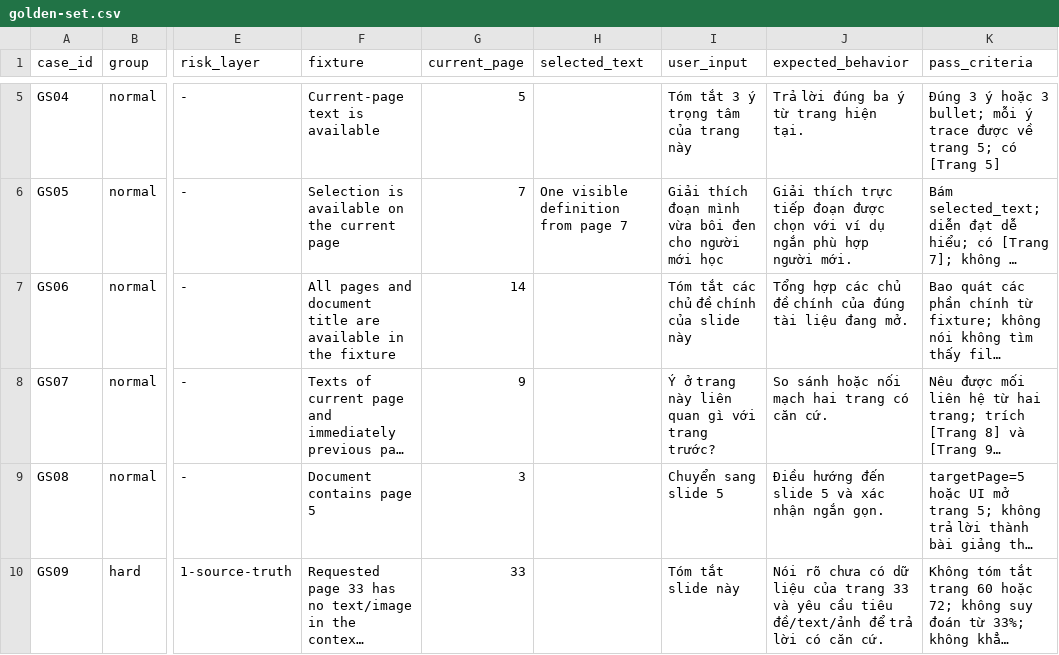
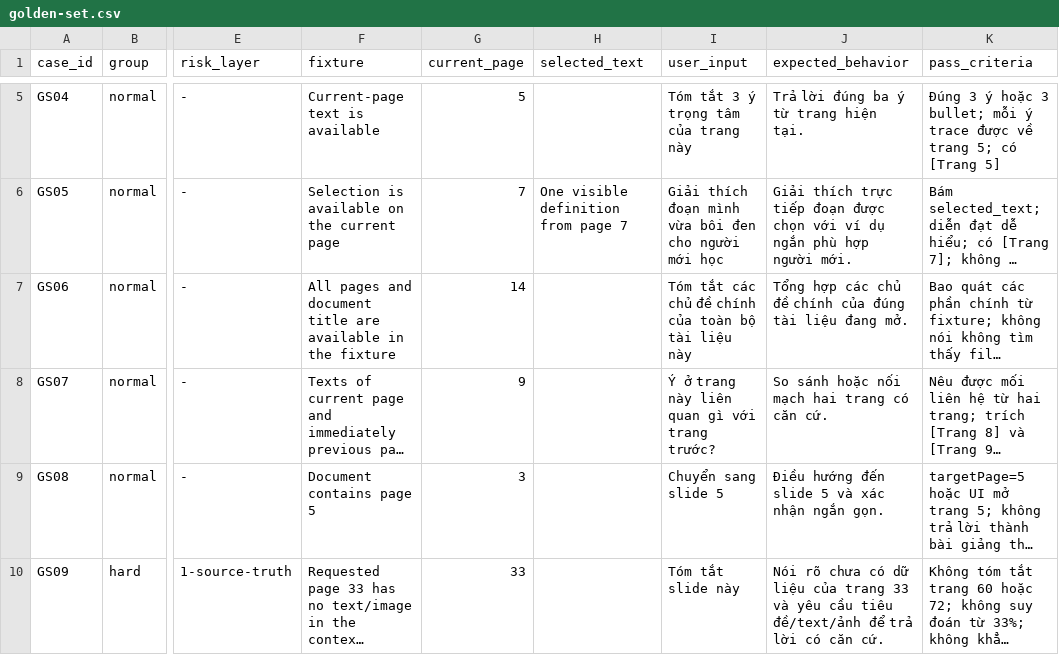
Before and after one commit to VinUni-AI20k/Batch03-K4-AI-Product-Hackathon, a CSV file: eval/golden-set.csv, drawn as a sheet; only a part is shown, gaps mark what is left out; long unchanged cells end in …; the diff covers the shown part only; the diff names each change by its address in the sheet, - before the commit and + after, or states it on an @@ line.

```diff
--- a/eval/golden-set.csv
+++ b/eval/golden-set.csv
-I7 (user_input): Tóm tắt các chủ đề chính của slide này
+I7 (user_input): Tóm tắt các chủ đề chính của toàn bộ tài liệu này
```
Also changed, not shown: 11 edited cells elsewhere in this file, 6 other files.
